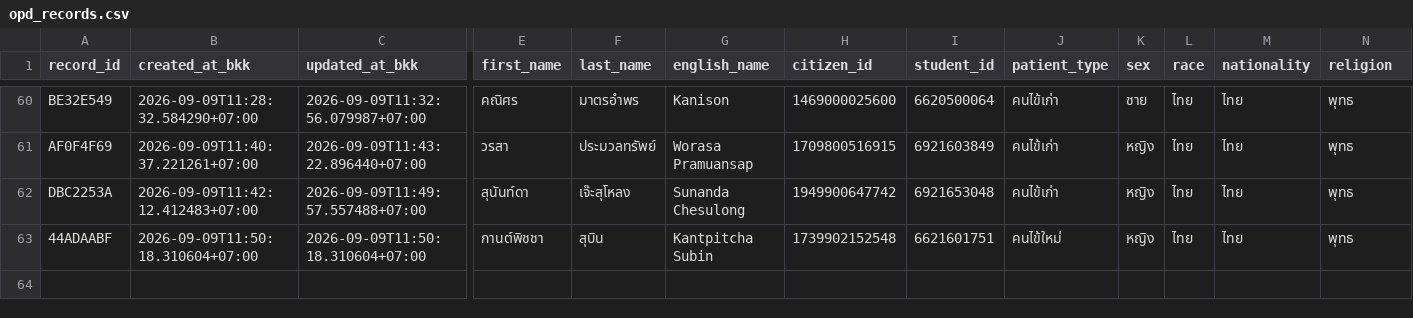
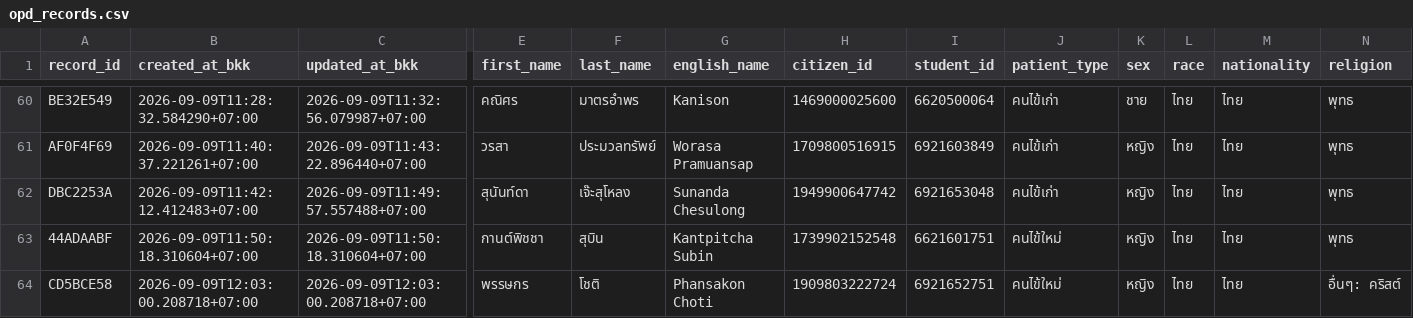
Before and after one commit to PythonianSt/OPD3, a CSV file: opd_records.csv, drawn as a sheet; only a part is shown, gaps mark what is left out; rows hold the shown columns only; the diff names each change by its address in the sheet, - before the commit and + after, or states it on an @@ line.

Commit message:
add OPD record CD5BCE58 2026-09-09T12:03:00.208718+07:00

```diff
--- a/opd_records.csv
+++ b/opd_records.csv
+row 64: CD5BCE58 | 2026-09-09T12:03:00.208718+07:00 | 2026-09-09T12:03:00.208718+07:00 | พรรษกร | โชติ | Phansakon Choti | 1909803222724 | 6921652751 | คนไข้ใหม่ | หญิง | ไทย | ไทย | อื่นๆ: คริสต์
```
